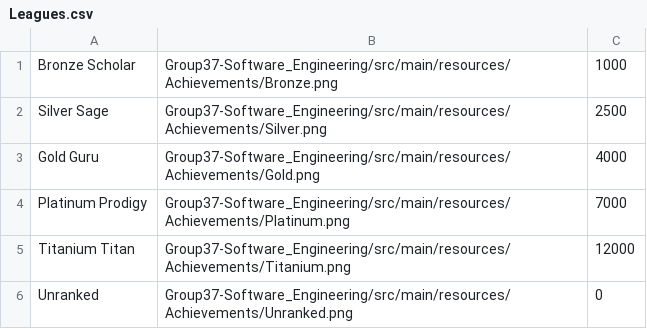
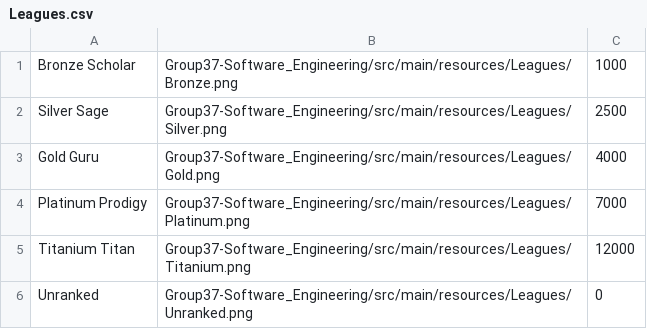
Before and after one commit to Iamhuzaifasabahuddin/Group37App, a CSV file: Group37-Software_Engineering/src/main/resources/Leagues.csv, drawn as a sheet.

Commit message:
Updated Leagues.csv

```diff
--- a/Group37-Software_Engineering/src/main/resources/Leagues.csv
+++ b/Group37-Software_Engineering/src/main/resources/Leagues.csv
@@ -1,6 +1,6 @@
-Bronze Scholar,Group37-Software_Engineering/src/main/resources/Achievements/Bronze.png,1000
-Silver Sage,Group37-Software_Engineering/src/main/resources/Achievements/Silver.png,2500
-Gold Guru,Group37-Software_Engineering/src/main/resources/Achievements/Gold.png,4000
-Platinum Prodigy,Group37-Software_Engineering/src/main/resources/Achievements/Platinum.png,7000
-Titanium Titan,Group37-Software_Engineering/src/main/resources/Achievements/Titanium.png,12000
-Unranked,Group37-Software_Engineering/src/main/resources/Achievements/Unranked.png,0
+Bronze Scholar,Group37-Software_Engineering/src/main/resources/Leagues/Bronze.png,1000
+Silver Sage,Group37-Software_Engineering/src/main/resources/Leagues/Silver.png,2500
+Gold Guru,Group37-Software_Engineering/src/main/resources/Leagues/Gold.png,4000
+Platinum Prodigy,Group37-Software_Engineering/src/main/resources/Leagues/Platinum.png,7000
+Titanium Titan,Group37-Software_Engineering/src/main/resources/Leagues/Titanium.png,12000
+Unranked,Group37-Software_Engineering/src/main/resources/Leagues/Unranked.png,0
```
